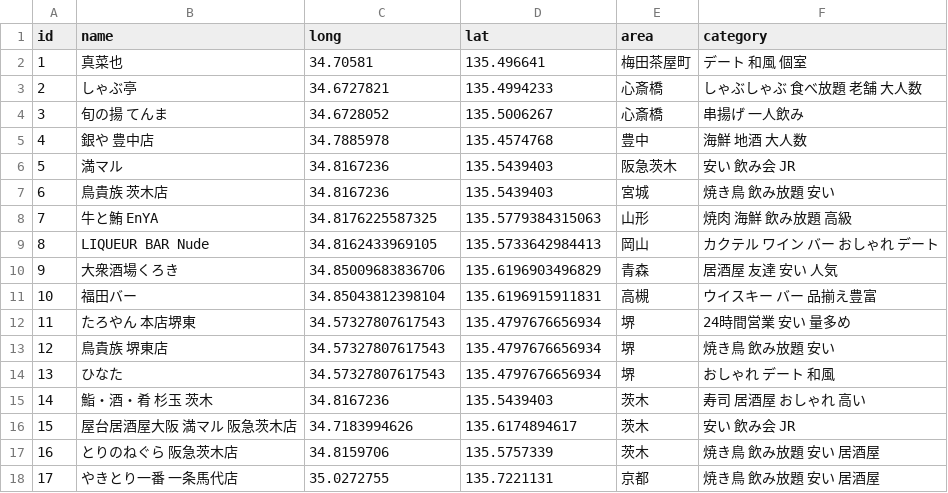
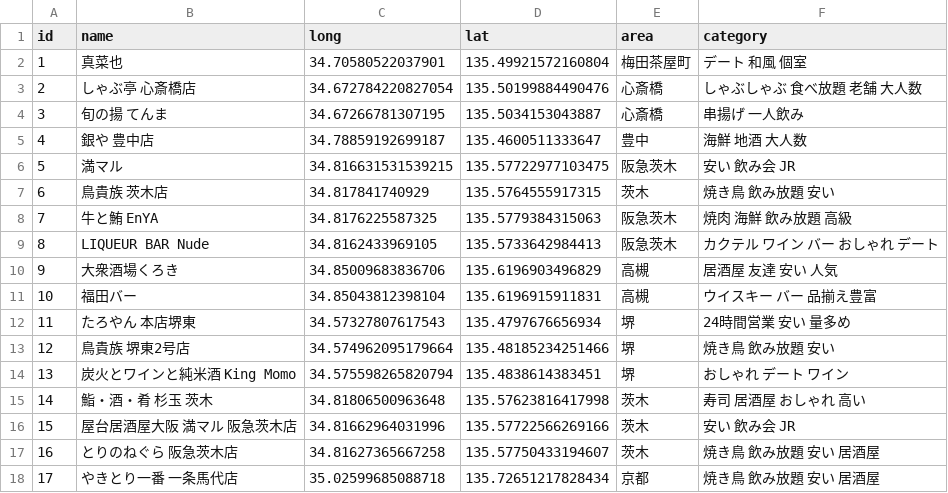
Before and after one commit to masamichi2004/quervo-server, a CSV file: app/data/example.csv, drawn as a sheet; only a part is shown; the diff covers the shown part only.

Commit message:
fix: 座標が正しい値でなかったので修正

```diff
--- a/app/data/example.csv
+++ b/app/data/example.csv
@@ -1,18 +1,18 @@
 id,name,long,lat,area,category
-1,真菜也,34.70581,135.496641,梅田茶屋町,デート 和風 個室
-2,しゃぶ亭,34.6727821,135.4994233,心斎橋,しゃぶしゃぶ 食べ放題 老舗 大人数
-3,旬の揚 てんま,34.6728052,135.5006267,心斎橋,串揚げ 一人飲み
-4,銀や 豊中店,34.7885978,135.4574768,豊中,海鮮 地酒 大人数
-5,満マル,34.8167236,135.5439403,阪急茨木,安い 飲み会 JR
-6,鳥貴族 茨木店,34.8167236,135.5439403,宮城,焼き鳥 飲み放題 安い
-7,牛と鮪 EnYA,34.8176225587325,135.5779384315063,山形,焼肉 海鮮 飲み放題 高級
-8,LIQUEUR BAR Nude,34.8162433969105,135.5733642984413,岡山,カクテル ワイン バー おしゃれ デート
-9,大衆酒場くろき,34.85009683836706,135.6196903496829,青森,居酒屋 友達 安い 人気
+1,真菜也,34.70580522037901,135.49921572160804,梅田茶屋町,デート 和風 個室
+2,しゃぶ亭 心斎橋店,34.672784220827054,135.50199884490476,心斎橋,しゃぶしゃぶ 食べ放題 老舗 大人数
+3,旬の揚 てんま,34.67266781307195,135.5034153043887,心斎橋,串揚げ 一人飲み
+4,銀や 豊中店,34.78859192699187,135.4600511333647,豊中,海鮮 地酒 大人数
+5,満マル,34.816631531539215,135.57722977103475,阪急茨木,安い 飲み会 JR
+6,鳥貴族 茨木店,34.817841740929,135.5764555917315,茨木,焼き鳥 飲み放題 安い
+7,牛と鮪 EnYA,34.8176225587325,135.5779384315063,阪急茨木,焼肉 海鮮 飲み放題 高級
+8,LIQUEUR BAR Nude,34.8162433969105,135.5733642984413,阪急茨木,カクテル ワイン バー おしゃれ デート
+9,大衆酒場くろき,34.85009683836706,135.6196903496829,高槻,居酒屋 友達 安い 人気
 10,福田バー,34.85043812398104,135.6196915911831,高槻,ウイスキー バー 品揃え豊富
 11,たろやん 本店堺東,34.57327807617543,135.4797676656934,堺,24時間営業 安い 量多め
-12,鳥貴族 堺東店,34.57327807617543,135.4797676656934,堺,焼き鳥 飲み放題 安い
-13,ひなた,34.57327807617543,135.4797676656934,堺,おしゃれ デート 和風
-14,鮨・酒・肴 杉玉 茨木,34.8167236,135.5439403,茨木,寿司 居酒屋 おしゃれ 高い
-15,屋台居酒屋大阪 満マル 阪急茨木店,34.7183994626,135.6174894617,茨木, 安い 飲み会 JR
-16,とりのねぐら 阪急茨木店,34.8159706,135.5757339,茨木,焼き鳥 飲み放題 安い 居酒屋
-17,やきとり一番 一条馬代店,35.0272755,135.7221131,京都,焼き鳥 飲み放題 安い 居酒屋
+12,鳥貴族 堺東2号店,34.574962095179664,135.48185234251466,堺,焼き鳥 飲み放題 安い
+13,炭火とワインと純米酒 King Momo,34.575598265820794, 135.4838614383451,堺,おしゃれ デート ワイン
+14,鮨・酒・肴 杉玉 茨木,34.81806500963648,135.57623816417998,茨木,寿司 居酒屋 おしゃれ 高い
+15,屋台居酒屋大阪 満マル 阪急茨木店,34.81662964031996,135.57722566269166,茨木, 安い 飲み会 JR
+16,とりのねぐら 阪急茨木店,34.81627365667258,135.57750433194607,茨木,焼き鳥 飲み放題 安い 居酒屋
+17,やきとり一番 一条馬代店,35.02599685088718,135.72651217828434,京都,焼き鳥 飲み放題 安い 居酒屋
```
Also changed, not shown: 19 edited cells elsewhere in this file.
